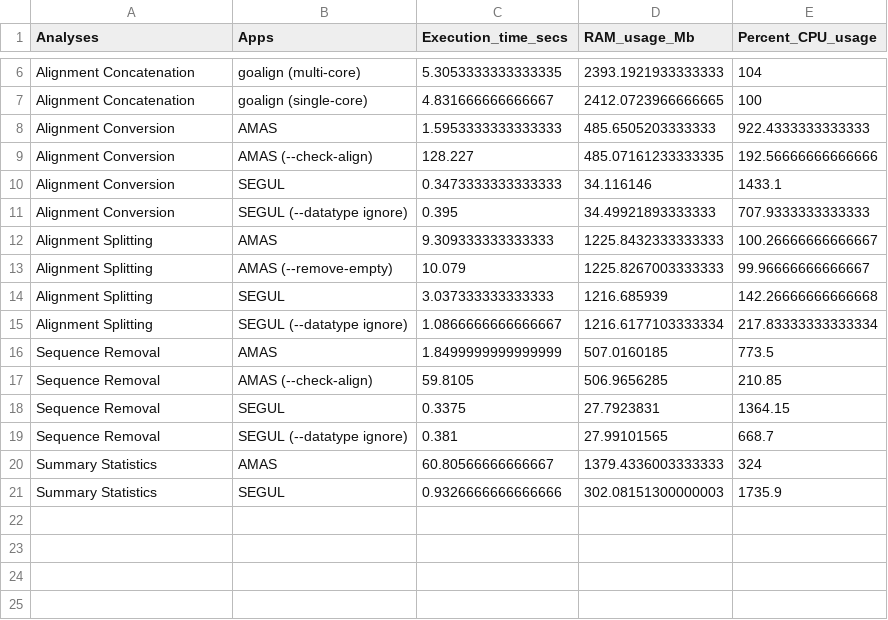
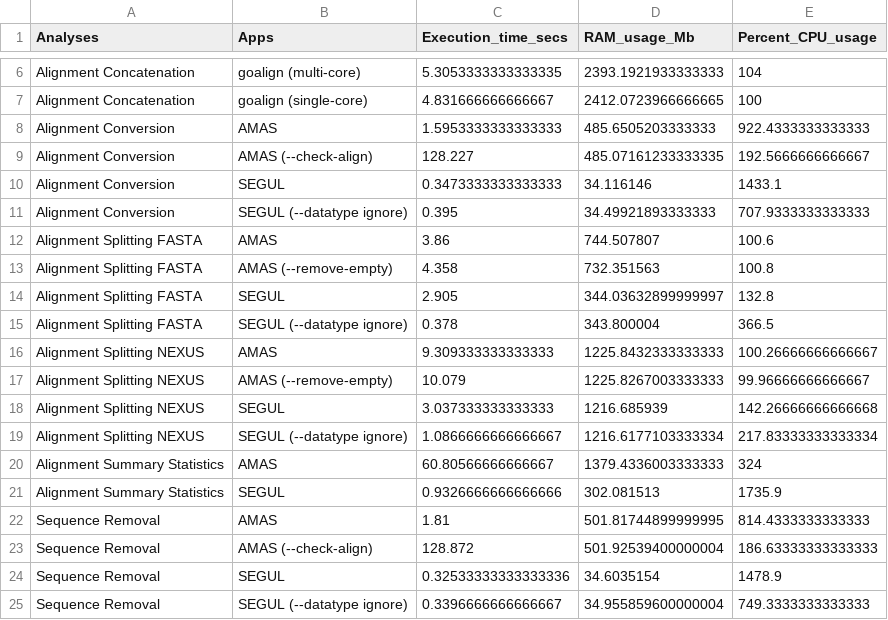
Before and after one commit to hhandika/segul-bench, a CSV file: results/mean_bench_by_analyses.csv, drawn as a sheet; only a part is shown, gaps mark what is left out.

```diff
--- a/results/mean_bench_by_analyses.csv
+++ b/results/mean_bench_by_analyses.csv
@@ -8,14 +8,18 @@ Alignment Concatenation,goalign (single-core),4.831666666666667,2412.07239666666
 Alignment Conversion,AMAS,1.5953333333333333,485.6505203333333,922.4333333333333
-Alignment Conversion,AMAS (--check-align),128.227,485.07161233333335,192.56666666666666
+Alignment Conversion,AMAS (--check-align),128.227,485.07161233333335,192.5666666666667
 Alignment Conversion,SEGUL,0.3473333333333333,34.116146,1433.1
 Alignment Conversion,SEGUL (--datatype ignore),0.395,34.49921893333333,707.9333333333333
-Alignment Splitting,AMAS,9.309333333333333,1225.8432333333333,100.26666666666667
-Alignment Splitting,AMAS (--remove-empty),10.079,1225.8267003333333,99.96666666666667
-Alignment Splitting,SEGUL,3.037333333333333,1216.685939,142.26666666666668
-Alignment Splitting,SEGUL (--datatype ignore),1.0866666666666667,1216.6177103333334,217.83333333333334
-Sequence Removal,AMAS,1.8499999999999999,507.0160185,773.5
-Sequence Removal,AMAS (--check-align),59.8105,506.9656285,210.85
-Sequence Removal,SEGUL,0.3375,27.7923831,1364.15
-Sequence Removal,SEGUL (--datatype ignore),0.381,27.99101565,668.7
-Summary Statistics,AMAS,60.80566666666667,1379.4336003333333,324
-Summary Statistics,SEGUL,0.9326666666666666,302.08151300000003,1735.9
+Alignment Splitting FASTA,AMAS,3.86,744.507807,100.6
+Alignment Splitting FASTA,AMAS (--remove-empty),4.358,732.351563,100.8
+Alignment Splitting FASTA,SEGUL,2.905,344.03632899999997,132.8
+Alignment Splitting FASTA,SEGUL (--datatype ignore),0.378,343.800004,366.5
+Alignment Splitting NEXUS,AMAS,9.309333333333333,1225.8432333333333,100.26666666666667
+Alignment Splitting NEXUS,AMAS (--remove-empty),10.079,1225.8267003333333,99.96666666666667
+Alignment Splitting NEXUS,SEGUL,3.037333333333333,1216.685939,142.26666666666668
+Alignment Splitting NEXUS,SEGUL (--datatype ignore),1.0866666666666667,1216.6177103333334,217.83333333333334
+Alignment Summary Statistics,AMAS,60.80566666666667,1379.4336003333333,324
+Alignment Summary Statistics,SEGUL,0.9326666666666666,302.081513,1735.9
+Sequence Removal,AMAS,1.81,501.81744899999995,814.4333333333333
+Sequence Removal,AMAS (--check-align),128.872,501.92539400000004,186.63333333333333
+Sequence Removal,SEGUL,0.32533333333333336,34.6035154,1478.9
+Sequence Removal,SEGUL (--datatype ignore),0.3396666666666667,34.955859600000004,749.3333333333333
```
Also changed, not shown: results/mean_bench_by_dataset.csv, 3 other files.
